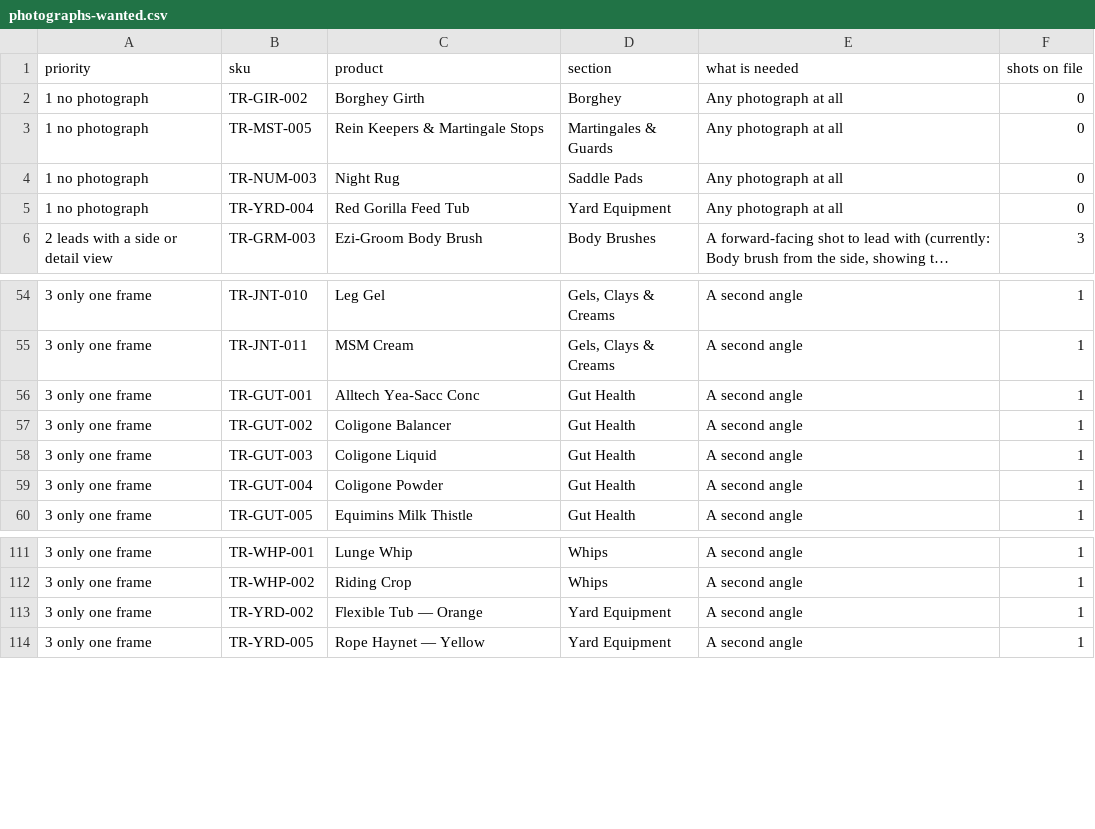
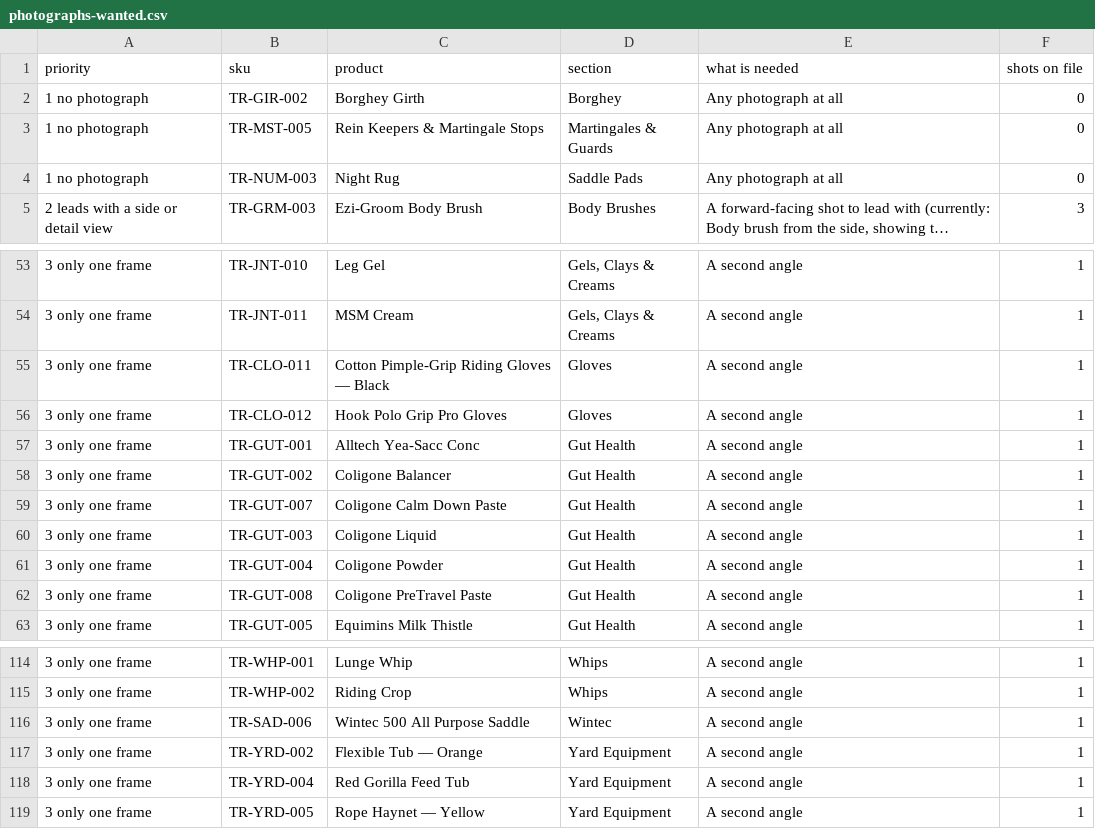
Before and after one commit to sammy001-svg/track-rack-kenya, a CSV file: database/photographs-wanted.csv, drawn as a sheet; only a part is shown, gaps mark what is left out; long unchanged cells end in …; removed rows and columns are numbered as before the commit, all else as after; the diff names each change by its address in the sheet, - before the commit and + after, or states it on an @@ line.

```diff
--- a/database/photographs-wanted.csv
+++ b/database/photographs-wanted.csv
-row 5: 1 no photograph | TR-YRD-004 | Red Gorilla Feed Tub | Yard Equipment | Any photograph at all | 0
+row 55: 3 only one frame | TR-CLO-011 | Cotton Pimple-Grip Riding Gloves — Black | Gloves | A second angle | 1
+row 56: 3 only one frame | TR-CLO-012 | Hook Polo Grip Pro Gloves | Gloves | A second angle | 1
+row 59: 3 only one frame | TR-GUT-007 | Coligone Calm Down Paste | Gut Health | A second angle | 1
+row 62: 3 only one frame | TR-GUT-008 | Coligone PreTravel Paste | Gut Health | A second angle | 1
+row 116: 3 only one frame | TR-SAD-006 | Wintec 500 All Purpose Saddle | Wintec | A second angle | 1
+row 118: 3 only one frame | TR-YRD-004 | Red Gorilla Feed Tub | Yard Equipment | A second angle | 1
```
Also changed, not shown: 1 other file.
